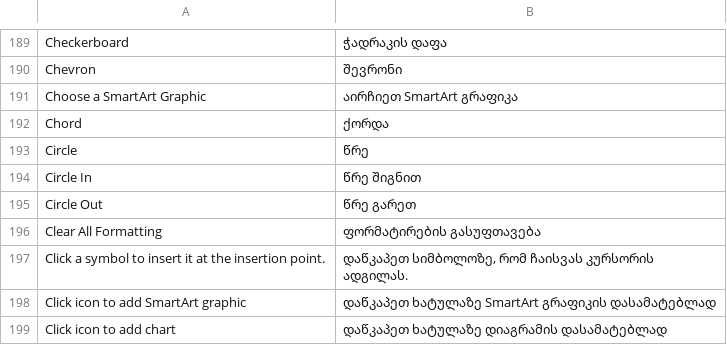
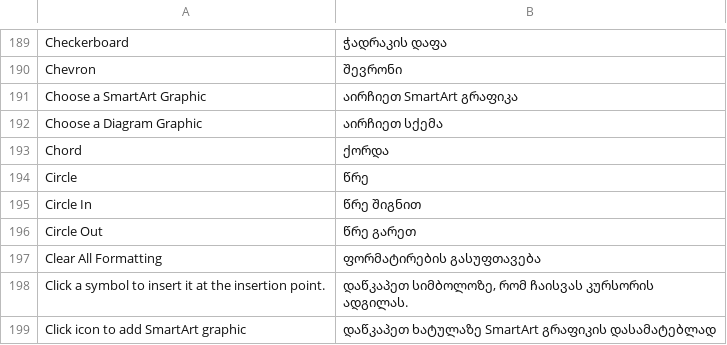
Before and after one commit to devius/deckcraft, a TSV file: crates/ui-egui/src/i18n/ka.tsv, drawn as a sheet; only a part is shown, gaps mark what is left out; the shorter side is filled out with more unchanged rows; the diff names each change by its address in the sheet, - before the commit and + after, or states it on an @@ line.

```diff
--- a/crates/ui-egui/src/i18n/ka.tsv
+++ b/crates/ui-egui/src/i18n/ka.tsv
+row 192: Choose a Diagram Graphic | აირჩიეთ სქემა
```
